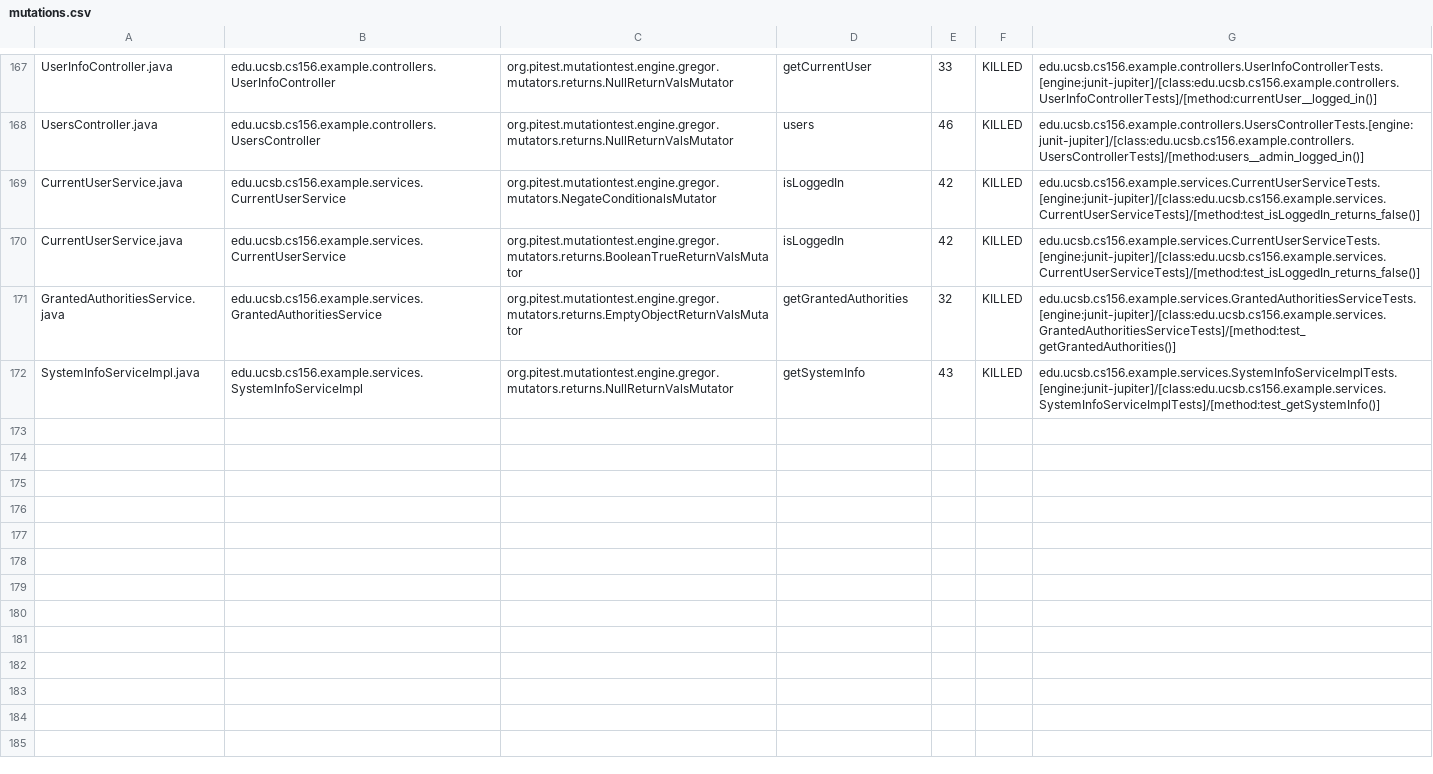
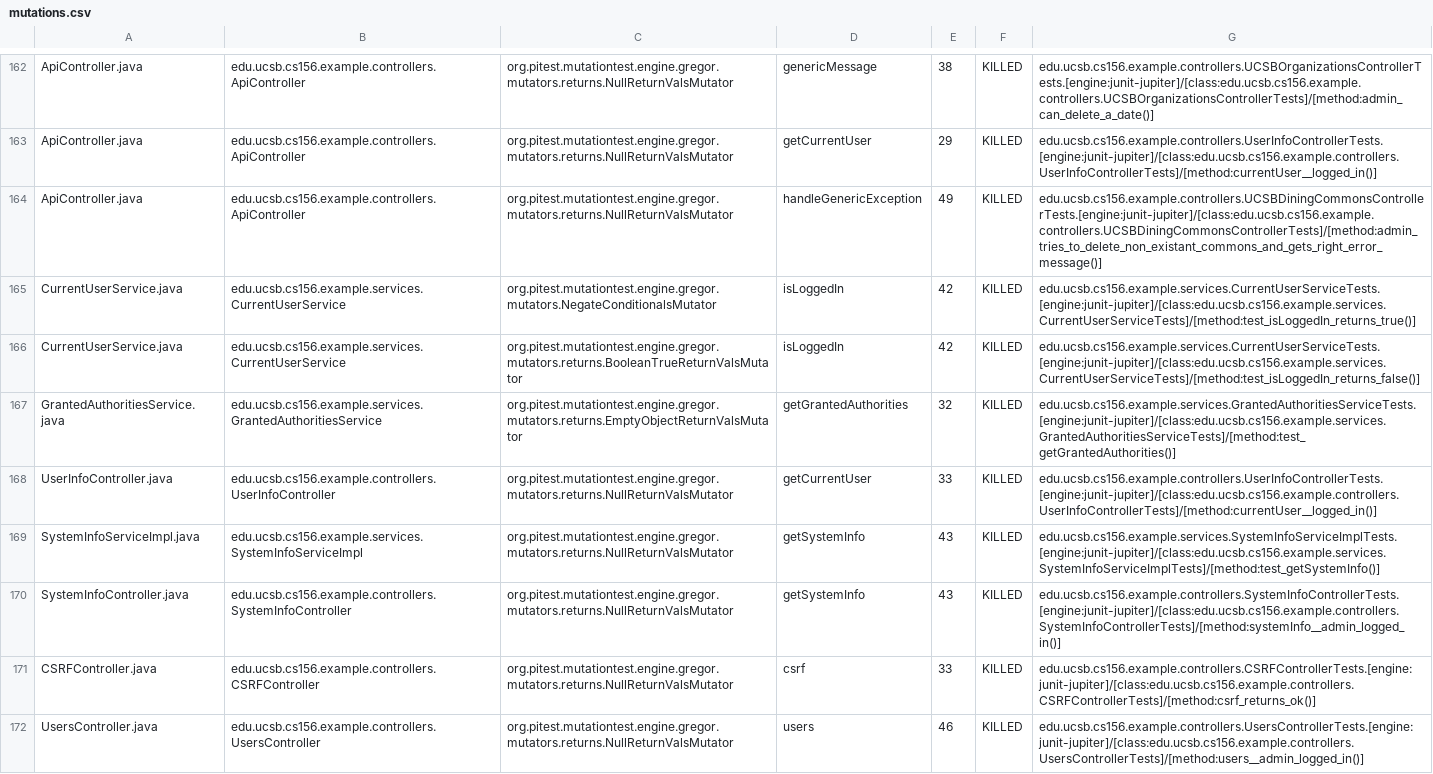
Before and after one commit to ucsb-cs156-s24/team03-s24-5pm-3, a CSV file: prs/100/pitest/mutations.csv, drawn as a sheet; only a part is shown, gaps mark what is left out; addresses are those after the commit; the diff covers the shown part only; the diff names each change by its address in the sheet, - before the commit and + after, or states it on an @@ line.

Commit message:
Deploying to gh-pages from @ ucsb-cs156-s24/team03-s24-5pm-3@28a58b23a75261f0ba0334178a58ae55d6b1e7c4 🚀

```diff
--- a/prs/100/pitest/mutations.csv
+++ b/prs/100/pitest/mutations.csv
-A162: UserInfoController.java
+A162: ApiController.java
-B162: edu.ucsb.cs156.example.controllers.UserInfoController
+B162: edu.ucsb.cs156.example.controllers.ApiController
-D162: getCurrentUser
+D162: genericMessage
-E162: 33
+E162: 38
-G162: edu.ucsb.cs156.example.controllers.UserInfoControllerTests.[engine:junit-jupiter]/[class:edu.ucsb.cs156.example.controllers.UserInfoControllerTests]/[method:currentUser__logged_in()]
+G162: edu.ucsb.cs156.example.controllers.UCSBOrganizationsControllerTests.[engine:junit-jupiter]/[class:edu.ucsb.cs156.example.controllers.UCSBOrganizationsControllerTests]/[method:admin_can_delete_a_date()]
@@ row 2 moved to row 163: ApiController.java @@
-A164: UsersController.java
+A164: ApiController.java
-B164: edu.ucsb.cs156.example.controllers.UsersController
+B164: edu.ucsb.cs156.example.controllers.ApiController
-D164: users
+D164: handleGenericException
-E164: 46
+E164: 49
-G164: edu.ucsb.cs156.example.controllers.UsersControllerTests.[engine:junit-jupiter]/[class:edu.ucsb.cs156.example.controllers.UsersControllerTests]/[method:users__admin_logged_in()]
+G164: edu.ucsb.cs156.example.controllers.UCSBDiningCommonsControllerTests.[engine:junit-jupiter]/[class:edu.ucsb.cs156.example.controllers.UCSBDiningCommonsControllerTests]/[method:admin_tries_to_delete_non_existant_commons_and_gets_right_error_message()]
-G165: edu.ucsb.cs156.example.services.CurrentUserServiceTests.[engine:junit-jupiter]/[class:edu.ucsb.cs156.example.services.CurrentUserServiceTests]/[method:test_isLoggedIn_returns_false()]
+G165: edu.ucsb.cs156.example.services.CurrentUserServiceTests.[engine:junit-jupiter]/[class:edu.ucsb.cs156.example.services.CurrentUserServiceTests]/[method:test_isLoggedIn_returns_true()]
+row 168: UserInfoController.java | edu.ucsb.cs156.example.controllers.UserInfoController | org.pitest.mutationtest.engine.gregor.mutators.returns.NullReturnValsMutator | getCurrentUser | 33 | KILLED | edu.ucsb.cs156.example.controllers.UserInfoControllerTests.[engine:junit-jupiter]/[class:edu.ucsb.cs156.example.controllers.UserInfoControllerTests]/[method:currentUser__logged_in()]
@@ row 98 moved to row 170: SystemInfoController.java @@
@@ row 23 moved to row 171: CSRFController.java @@
+row 172: UsersController.java | edu.ucsb.cs156.example.controllers.UsersController | org.pitest.mutationtest.engine.gregor.mutators.returns.NullReturnValsMutator | users | 46 | KILLED | edu.ucsb.cs156.example.controllers.UsersControllerTests.[engine:junit-jupiter]/[class:edu.ucsb.cs156.example.controllers.UsersControllerTests]/[method:users__admin_logged_in()]
```
Also changed, not shown: 2 removed rows and 105 moved rows elsewhere in this file, 18 other files.
